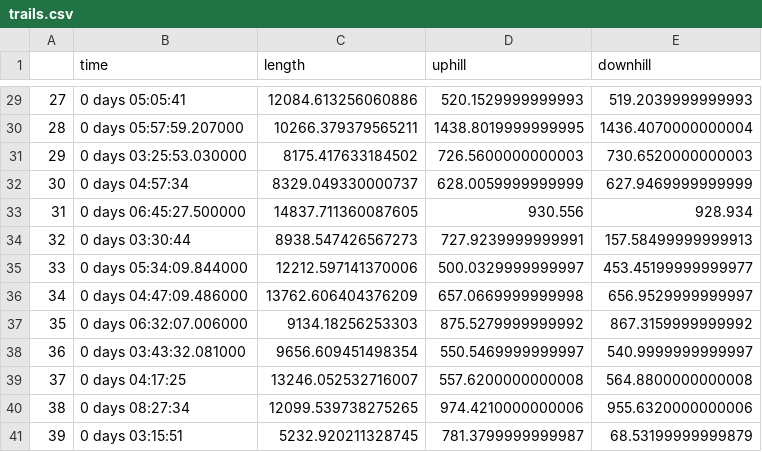
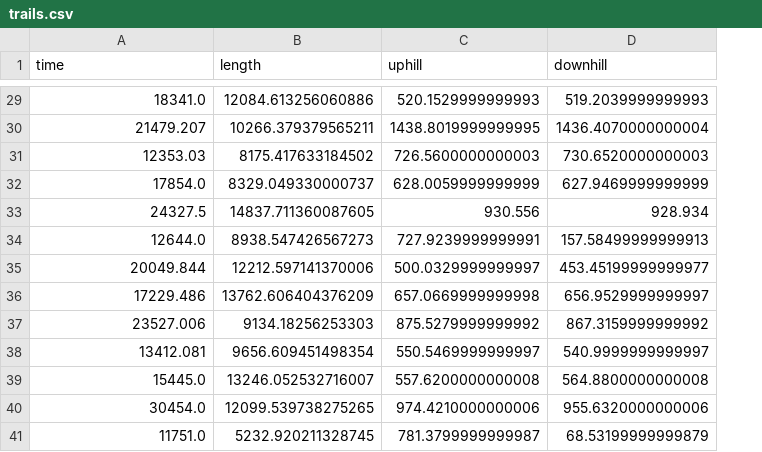
Before and after one commit to lorenzopica9/ml_trekking, a CSV file: create_dataset/gpx_apuane/trails.csv, drawn as a sheet; only a part is shown, gaps mark what is left out; removed rows and columns are numbered as before the commit, all else as after; the diff covers the shown part only; the diff names each change by its address in the sheet, - before the commit and + after, or states it on an @@ line.

```diff
--- a/create_dataset/gpx_apuane/trails.csv
+++ b/create_dataset/gpx_apuane/trails.csv
-column A, rows 29-41: 27 | 28 | 29 | 30 | 31 | 32 | 33 | 34 | 35 | 36 | 37 | 38 | 39
-A29 (time): 0 days 05:05:41
+A29 (time): 18341.0
-A30 (time): 0 days 05:57:59.207000
+A30 (time): 21479.207
-A31 (time): 0 days 03:25:53.030000
+A31 (time): 12353.03
-A32 (time): 0 days 04:57:34
+A32 (time): 17854.0
-A33 (time): 0 days 06:45:27.500000
+A33 (time): 24327.5
-A34 (time): 0 days 03:30:44
+A34 (time): 12644.0
-A35 (time): 0 days 05:34:09.844000
+A35 (time): 20049.844
-A36 (time): 0 days 04:47:09.486000
+A36 (time): 17229.486
-A37 (time): 0 days 06:32:07.006000
+A37 (time): 23527.006
-A38 (time): 0 days 03:43:32.081000
+A38 (time): 13412.081
-A39 (time): 0 days 04:17:25
+A39 (time): 15445.0
-A40 (time): 0 days 08:27:34
+A40 (time): 30454.0
-A41 (time): 0 days 03:15:51
+A41 (time): 11751.0
```
Also changed, not shown: 27 edited cells elsewhere in this file.
